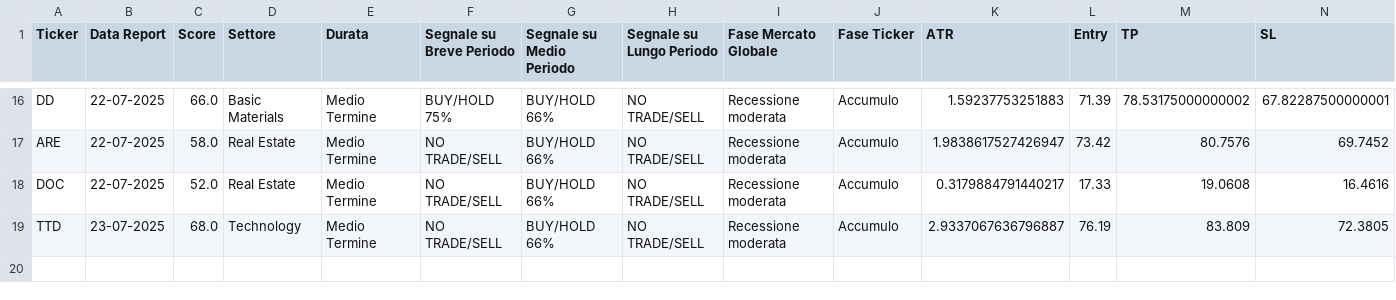
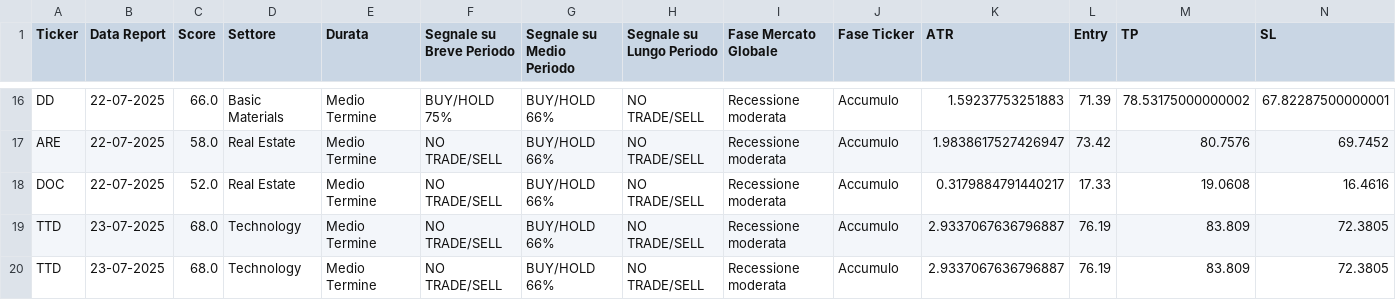
Before and after one commit to MassimoTedesco88/AutoFinanceReport, a CSV file: ReportHTMLFinali/ElencoReportBUYSELLTrade.csv, drawn as a sheet; only a part is shown, gaps mark what is left out; the diff names each change by its address in the sheet, - before the commit and + after, or states it on an @@ line.

```diff
--- a/ReportHTMLFinali/ElencoReportBUYSELLTrade.csv
+++ b/ReportHTMLFinali/ElencoReportBUYSELLTrade.csv
+row 20: TTD | 23-07-2025 | 68.0 | Technology | Medio Termine | NO TRADE/SELL | BUY/HOLD 66% | NO TRADE/SELL | Recessione moderata | Accumulo | 2.9337067636796887 | 76.19 | 83.809 | 72.3805
```
Also changed, not shown: ReportHTMLFinali/ElencoReportAnalizzati.csv, ReportHTMLFinali/ElencoReportBestTrade.csv, 11 other files.
